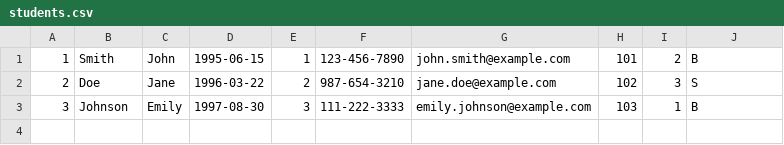
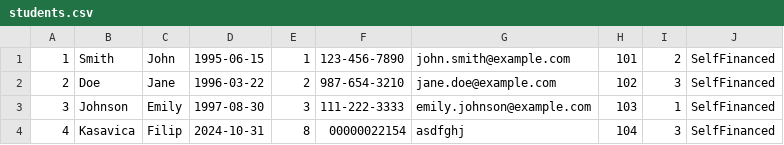
Before and after one commit to FKasavica/oisisi2024, a CSV file: SSluzba/Data/students.csv, drawn as a sheet.

```diff
--- a/SSluzba/Data/students.csv
+++ b/SSluzba/Data/students.csv
@@ -1,3 +1,4 @@
-1,Smith,John,1995-06-15,1,123-456-7890,john.smith@example.com,101,2,B
-2,Doe,Jane,1996-03-22,2,987-654-3210,jane.doe@example.com,102,3,S
-3,Johnson,Emily,1997-08-30,3,111-222-3333,emily.johnson@example.com,103,1,B
+1,Smith,John,1995-06-15,1,123-456-7890,john.smith@example.com,101,2,SelfFinanced
+2,Doe,Jane,1996-03-22,2,987-654-3210,jane.doe@example.com,102,3,SelfFinanced
+3,Johnson,Emily,1997-08-30,3,111-222-3333,emily.johnson@example.com,103,1,SelfFinanced
+4,Kasavica,Filip,2024-10-31,8,00000022154,asdfghj,104,3,SelfFinanced
```
Also changed, not shown: 12 other files.
